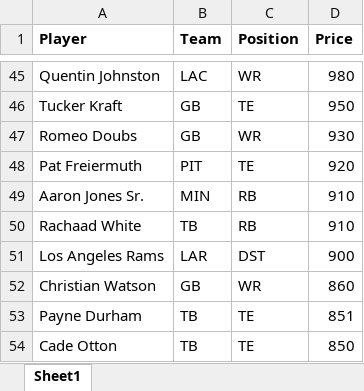
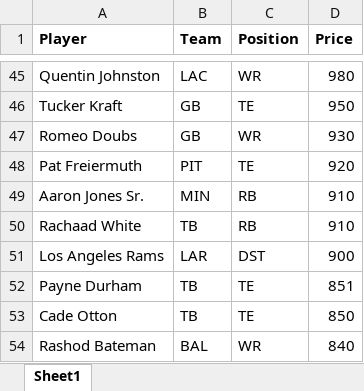
Before and after one commit to thelexmeister/WCW_2025_Challenge, an Excel workbook: WCW_2025 - players and prices.xlsx, sheet Sheet1, drawn as a sheet; only a part is shown, gaps mark what is left out; the shorter side is filled out with more unchanged rows; values as stored, in another font and other column widths than the file's, no borders; the diff names each change by its address in the sheet, - before the commit and + after, or states it on an @@ line.

Commit message:
Add files via upload

```diff
--- a/WCW_2025 - players and prices.xlsx (sheet Sheet1)
+++ b/WCW_2025 - players and prices.xlsx (sheet Sheet1)
-row 52: Christian Watson | GB | WR | 860
```
